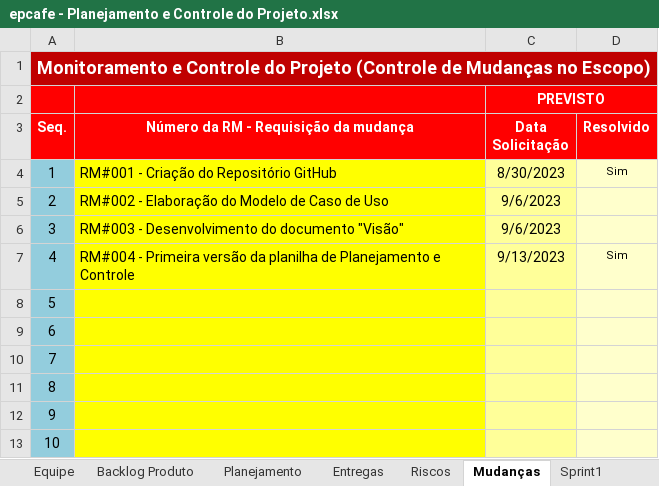
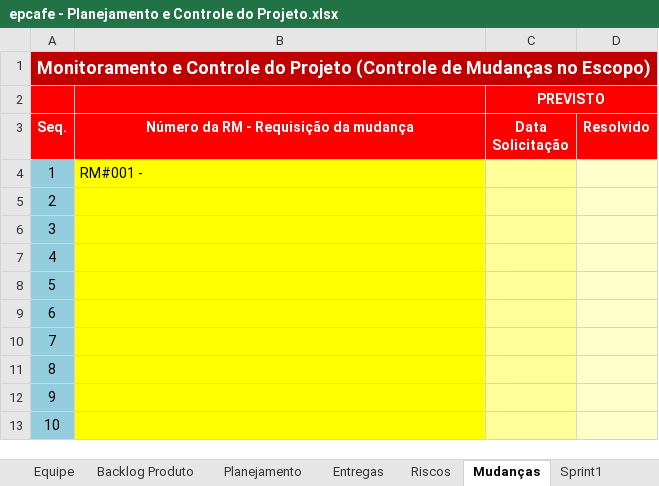
Before and after one commit to bixantil/epcafe-grupo5, an Excel workbook: Gerenciamento de Projeto/epcafe - Planejamento e Controle do Projeto.xlsx, sheet Mudanças, drawn as a sheet; values as stored, in another font and other column widths than the file's, no borders; conditional formats not drawn; the diff names each change by its address in the sheet, - before the commit and + after, or states it on an @@ line.

Commit message:
Atualização planilha - planning poker

```diff
--- a/Gerenciamento de Projeto/epcafe - Planejamento e Controle do Projeto.xlsx (sheet Mudanças)
+++ b/Gerenciamento de Projeto/epcafe - Planejamento e Controle do Projeto.xlsx (sheet Mudanças)
-B4: RM#001 - Criação do Repositório GitHub
+B4: RM#001 -
-C4 (Data Solicitação): 8/30/2023
+C4 (Data Solicitação): (empty)
-D4 (Resolvido): Sim
+D4 (Resolvido): (empty)
-B5: RM#002 - Elaboração do Modelo de Caso de Uso
+B5: (empty)
-C5:C6 (Data Solicitação): 9/6/2023
+C5:C6 (Data Solicitação): (empty)
-B6: RM#003 - Desenvolvimento do documento "Visão"
+B6: (empty)
-B7: RM#004 - Primeira versão da planilha de Planejamento e Controle
+B7: (empty)
-C7 (Data Solicitação): 9/13/2023
+C7 (Data Solicitação): (empty)
-D7 (Resolvido): Sim
+D7 (Resolvido): (empty)
```
Also changed, not shown: sheet Backlog Produto, sheet Planejamento, sheet Entregas, sheet Riscos, sheet Equipe, sheet Sprint1, formulas that keep their value, charts or pictures.
